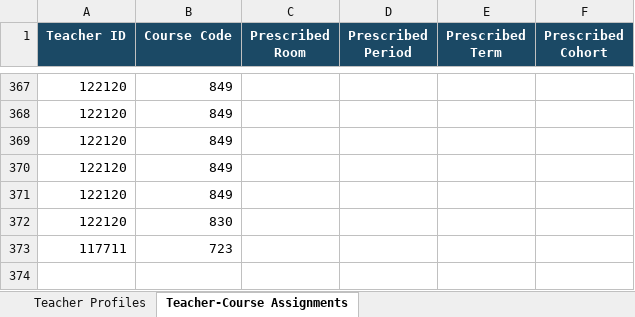
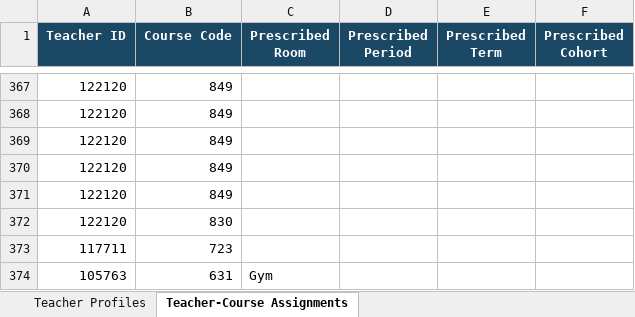
Before and after one commit to jciofalopowerllc-stack/sat-course, an Excel workbook: templates/Template_6_Teacher_Profiles.xlsx, sheet Teacher-Course Assignments, drawn as a sheet; only a part is shown, gaps mark what is left out; values as stored, in another font and other column widths than the file's, no borders; the diff names each change by its address in the sheet, - before the commit and + after, or states it on an @@ line.

```diff
--- a/templates/Template_6_Teacher_Profiles.xlsx (sheet Teacher-Course Assignments)
+++ b/templates/Template_6_Teacher_Profiles.xlsx (sheet Teacher-Course Assignments)
+row 374: 105763 | 631 | Gym
```
